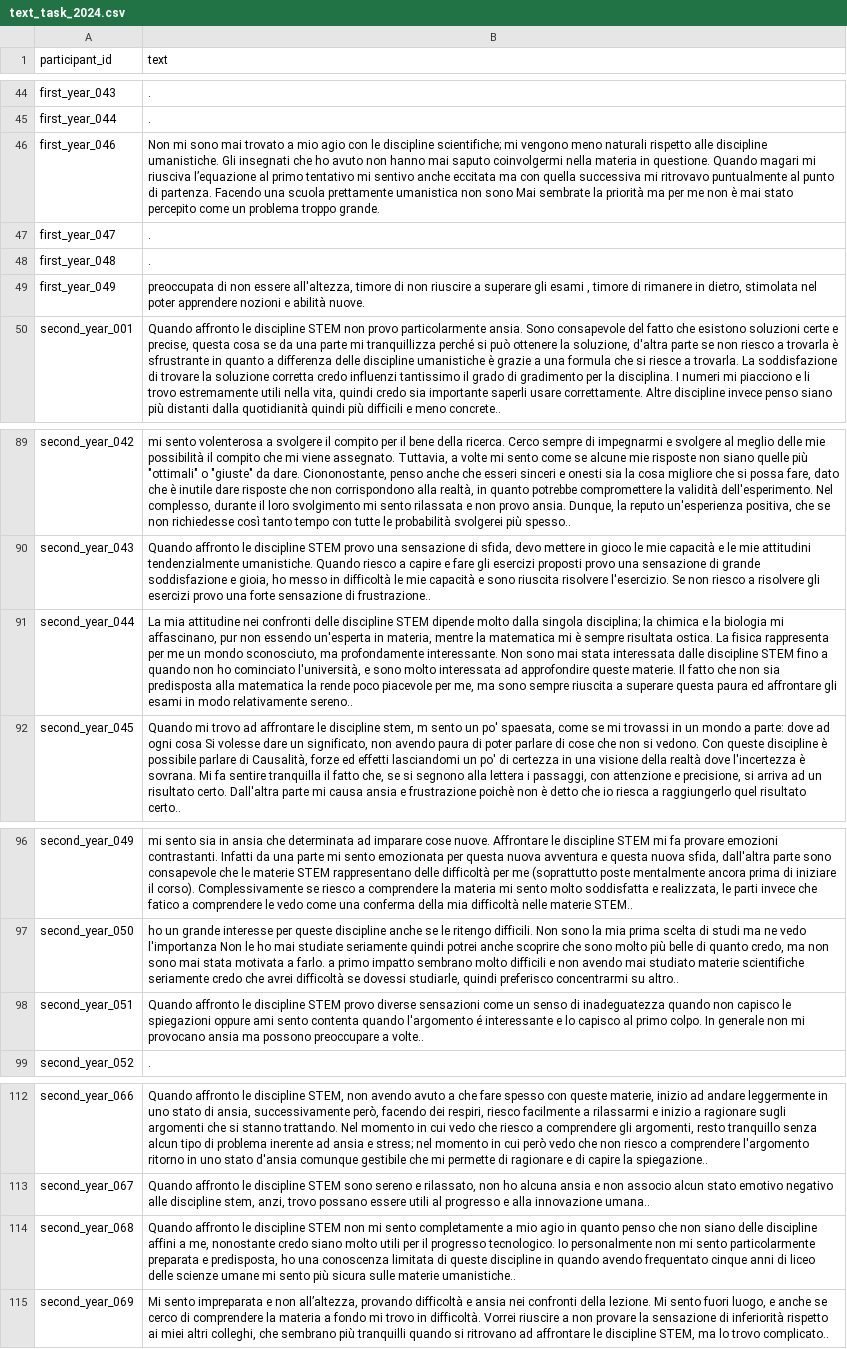
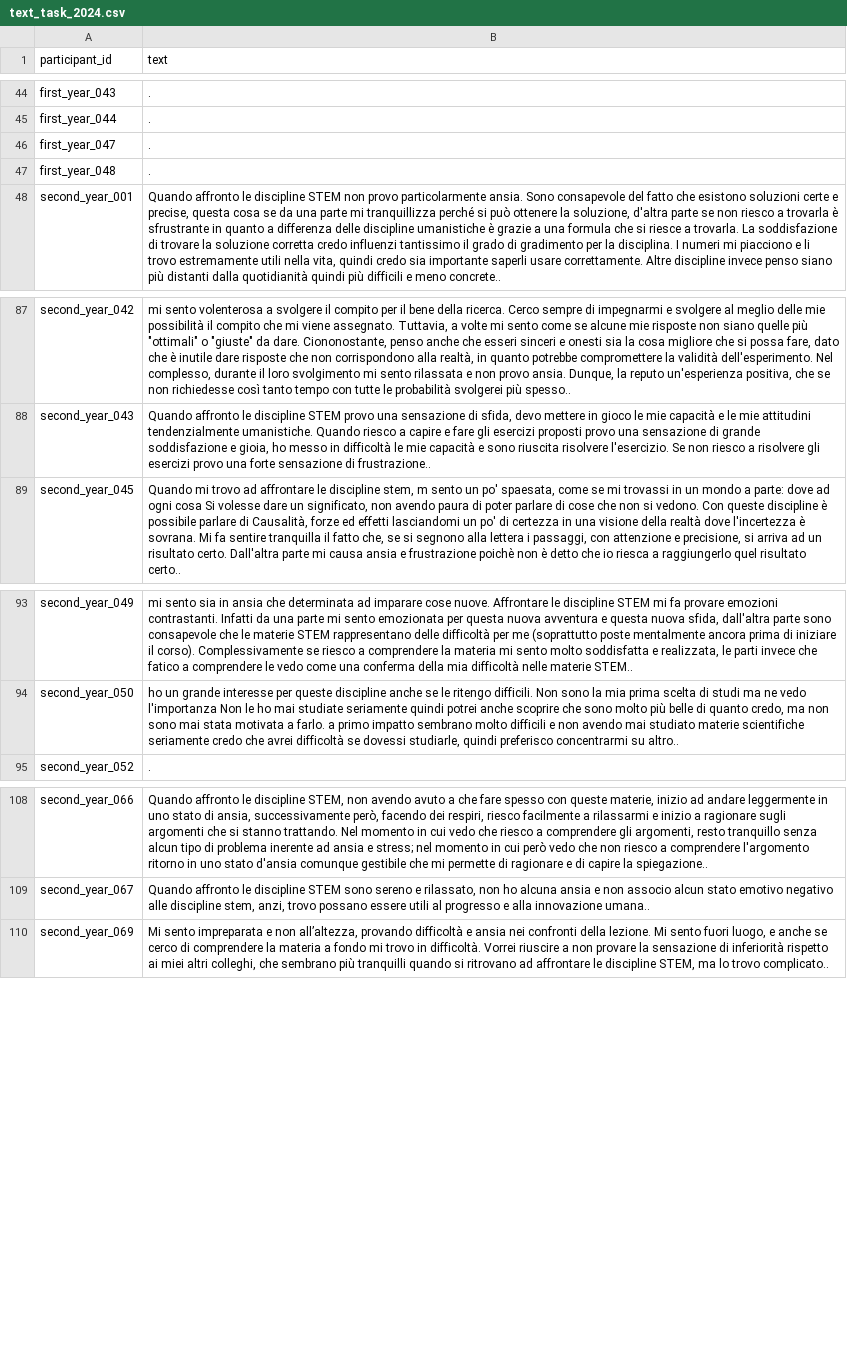
Before and after one commit to emmafranchino/cognoscolab, a CSV file: rassereno/out/formatting/psychology_BA_2024/text_task_2024.csv, drawn as a sheet; only a part is shown, gaps mark what is left out; the diff names each change by its address in the sheet, - before the commit and + after, or states it on an @@ line.

```diff
--- a/rassereno/out/formatting/psychology_BA_2024/text_task_2024.csv
+++ b/rassereno/out/formatting/psychology_BA_2024/text_task_2024.csv
-row 46: first_year_046 | Non mi sono mai trovato a mio agio con le discipline scientifiche; mi vengono meno naturali rispetto alle discipline umanistiche. Gli insegnati che ho avuto non hanno mai saputo coinvolgermi nella materia in questione. Quando magari mi riusciva l’equazione al primo tentativo mi sentivo anche eccitata ma con quella successiva mi ritrovavo puntualmente al punto di partenza. Facendo una scuola prettamente umanistica non sono Mai sembrate la priorità ma per me non è mai stato percepito come un problema troppo grande.
-row 49: first_year_049 | preoccupata di non essere all'altezza, timore di non riuscire a superare gli esami , timore di rimanere in dietro, stimolata nel poter apprendere nozioni e abilità nuove.
-row 91: second_year_044 | La mia attitudine nei confronti delle discipline STEM dipende molto dalla singola disciplina; la chimica e la biologia mi affascinano, pur non essendo un'esperta in materia, mentre la matematica mi è sempre risultata ostica. La fisica rappresenta per me un mondo sconosciuto, ma profondamente interessante. Non sono mai stata interessata dalle discipline STEM fino a quando non ho cominciato l'università, e sono molto interessata ad approfondire queste materie. Il fatto che non sia predisposta alla matematica la rende poco piacevole per me, ma sono sempre riuscita a superare questa paura ed affrontare gli esami in modo relativamente sereno..
-row 98: second_year_051 | Quando affronto le discipline STEM provo diverse sensazioni come un senso di inadeguatezza quando non capisco le spiegazioni oppure ami sento contenta quando l'argomento é interessante e lo capisco al primo colpo. In generale non mi provocano ansia ma possono preoccupare a volte..
-row 114: second_year_068 | Quando affronto le discipline STEM non mi sento completamente a mio agio in quanto penso che non siano delle discipline affini a me, nonostante credo siano molto utili per il progresso tecnologico. Io personalmente non mi sento particolarmente preparata e predisposta, ho una conoscenza limitata di queste discipline in quando avendo frequentato cinque anni di liceo delle scienze umane mi sento più sicura sulle materie umanistiche..
```
Also changed, not shown: rassereno/out/splitted_dfs/high_school_2025/low_anx.csv, rassereno/out/splitted_dfs/high_school_gpt_oss/high_anx.csv, 31 other files.
